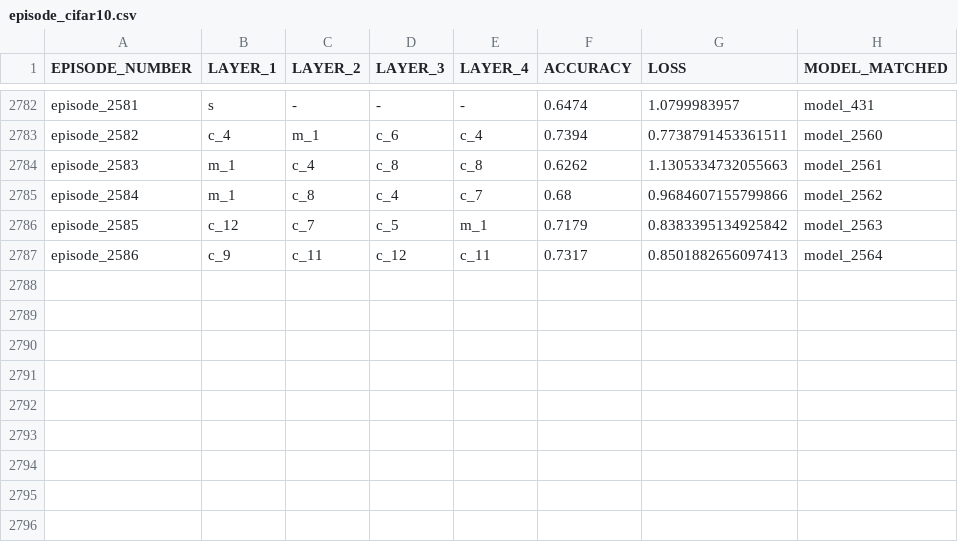
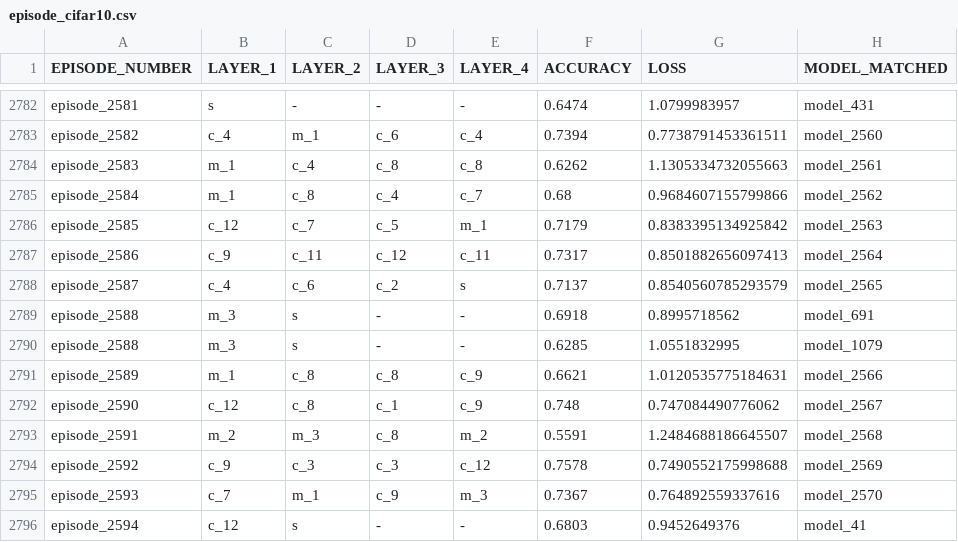
Before and after one commit to thenatzzz/PROJECT, a CSV file: CIFAR10_GPU/episode_cifar10.csv, drawn as a sheet; only a part is shown, gaps mark what is left out.

```diff
--- a/CIFAR10_GPU/episode_cifar10.csv
+++ b/CIFAR10_GPU/episode_cifar10.csv
@@ -2787 +2787,10 @@ episode_2585,c_12,c_7,c_5,m_1,0.7179,0.8383395134925842,model_2563
 episode_2586,c_9,c_11,c_12,c_11,0.7317,0.8501882656097413,model_2564
+episode_2587,c_4,c_6,c_2,s,0.7137,0.8540560785293579,model_2565
+episode_2588,m_3,s,-,-,0.6918,0.8995718562,model_691
+episode_2588,m_3,s,-,-,0.6285,1.0551832995,model_1079
+episode_2589,m_1,c_8,c_8,c_9,0.6621,1.0120535775184631,model_2566
+episode_2590,c_12,c_8,c_1,c_9,0.748,0.747084490776062,model_2567
+episode_2591,m_2,m_3,c_8,m_2,0.5591,1.2484688186645507,model_2568
+episode_2592,c_9,c_3,c_3,c_12,0.7578,0.7490552175998688,model_2569
+episode_2593,c_7,m_1,c_9,m_3,0.7367,0.764892559337616,model_2570
+episode_2594,c_12,s,-,-,0.6803,0.9452649376,model_41
```
Also changed, not shown: CIFAR10_GPU/COMPLETE_CIFAR10.csv, 5 other files.
